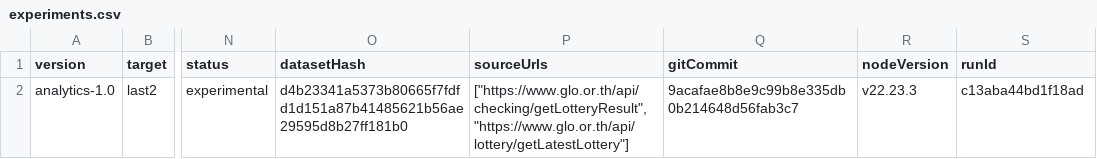
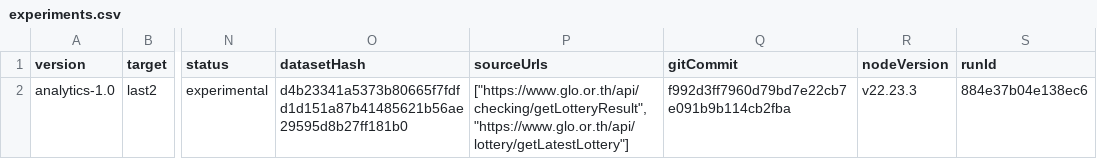
Before and after one commit to Ncsc8650/HAMMTO, a CSV file: public/data/tables/experiments.csv, drawn as a sheet; only a part is shown, gaps mark what is left out; the diff names each change by its address in the sheet, - before the commit and + after, or states it on an @@ line.

```diff
--- a/public/data/tables/experiments.csv
+++ b/public/data/tables/experiments.csv
-Q2 (gitCommit): 9acafae8b8e9c99b8e335db0b214648d56fab3c7
+Q2 (gitCommit): f992d3ff7960d79bd7e22cb7e091b9b114cb2fba
-S2 (runId): c13aba44bd1f18ad
+S2 (runId): 884e37b04e138ec6
```
Also changed, not shown: public/data/tables/evaluations.csv, public/data/tables/predictions.csv, 10 other files.
